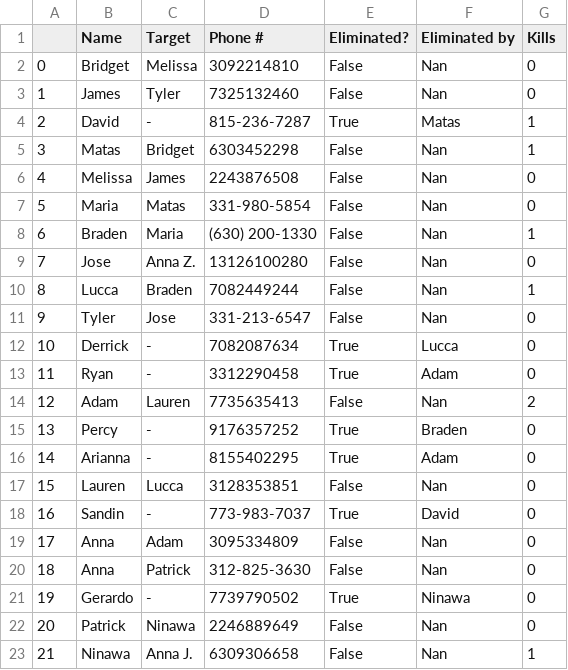
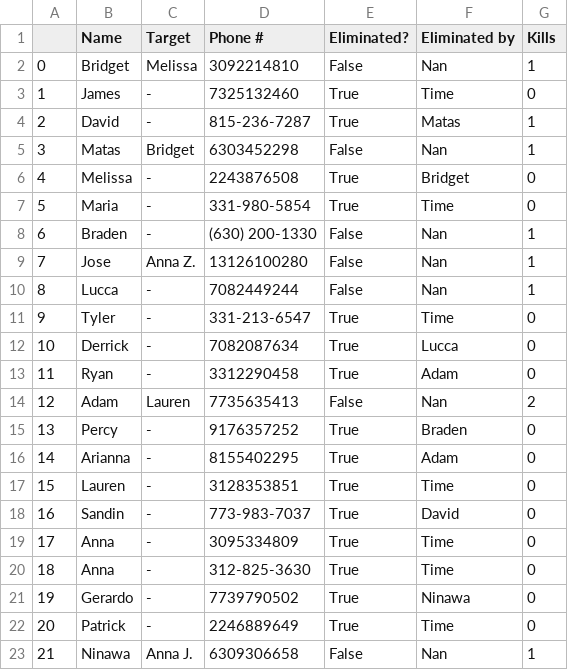
Before and after one commit to jcrayb/jcrayb, a CSV file: csv/targets.csv, drawn as a sheet.

```diff
--- a/csv/targets.csv
+++ b/csv/targets.csv
@@ -1,12 +1,12 @@
 ,Name,Target,Phone #,Eliminated?,Eliminated by,Kills
-0,Bridget,Melissa,3092214810,False,Nan,0
-1,James,Tyler,7325132460,False,Nan,0
+0,Bridget,Melissa,3092214810,False,Nan,1
+1,James,-,7325132460,True,Time,0
 2,David,-,815-236-7287,True,Matas,1
 3,Matas,Bridget,6303452298,False,Nan,1
-4,Melissa,James,2243876508,False,Nan,0
-5,Maria,Matas,331-980-5854,False,Nan,0
-6,Braden,Maria,(630) 200-1330,False,Nan,1
-7,Jose,Anna Z.,13126100280,False,Nan,0
-8,Lucca,Braden,7082449244,False,Nan,1
-9,Tyler,Jose,331-213-6547,False,Nan,0
+4,Melissa,-,2243876508,True,Bridget,0
+5,Maria,-,331-980-5854,True,Time,0
+6,Braden,-,(630) 200-1330,False,Nan,1
+7,Jose,Anna Z.,13126100280,False,Nan,1
+8,Lucca,-,7082449244,False,Nan,1
+9,Tyler,-,331-213-6547,True,Time,0
 10,Derrick,-,7082087634,True,Lucca,0
@@ -16,8 +16,8 @@
 14,Arianna,-,8155402295,True,Adam,0
-15,Lauren,Lucca,3128353851,False,Nan,0
+15,Lauren,-,3128353851,True,Time,0
 16,Sandin,-,773-983-7037,True,David,0
-17,Anna,Adam,3095334809,False,Nan,0
-18,Anna,Patrick,312-825-3630,False,Nan,0
+17,Anna,-,3095334809,True,Time,0
+18,Anna,-,312-825-3630,True,Time,0
 19,Gerardo,-,7739790502,True,Ninawa,0
-20,Patrick,Ninawa,2246889649,False,Nan,0
+20,Patrick,-,2246889649,True,Time,0
 21,Ninawa,Anna J.,6309306658,False,Nan,1
```
Also changed, not shown: 3 other files.
